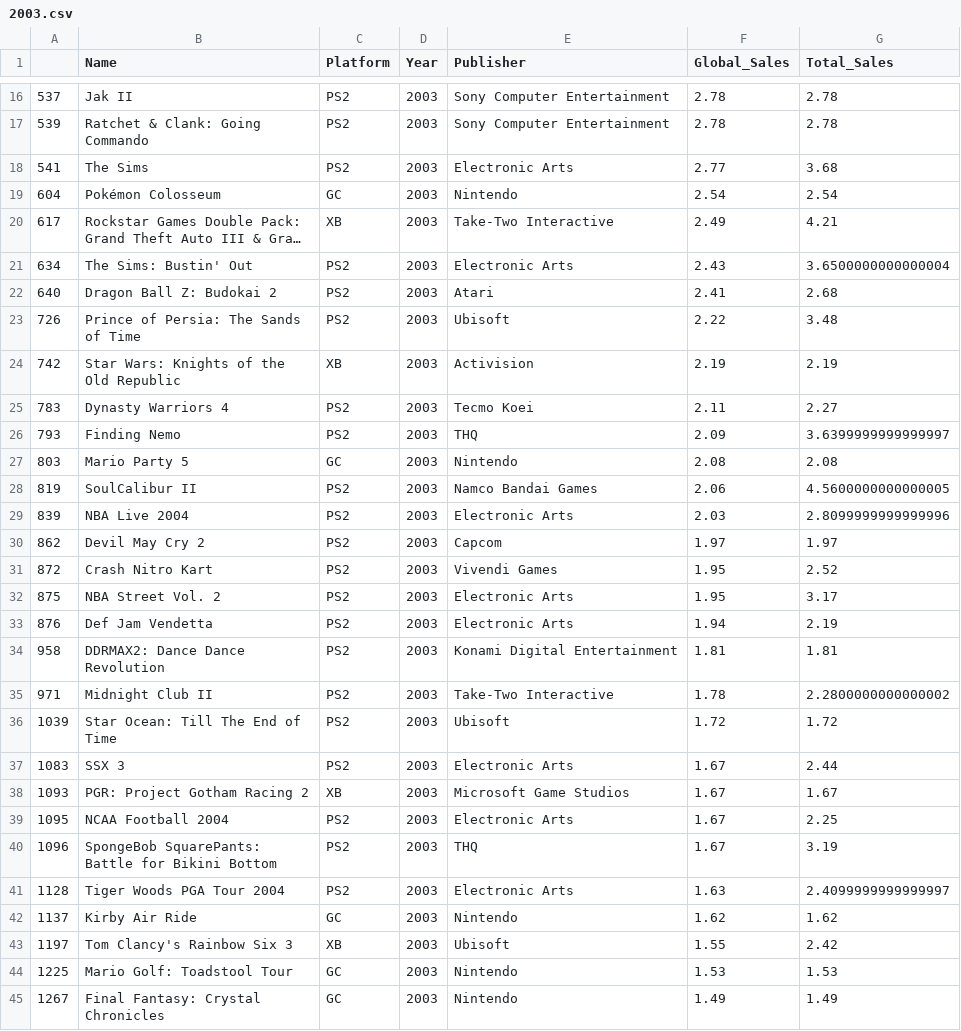
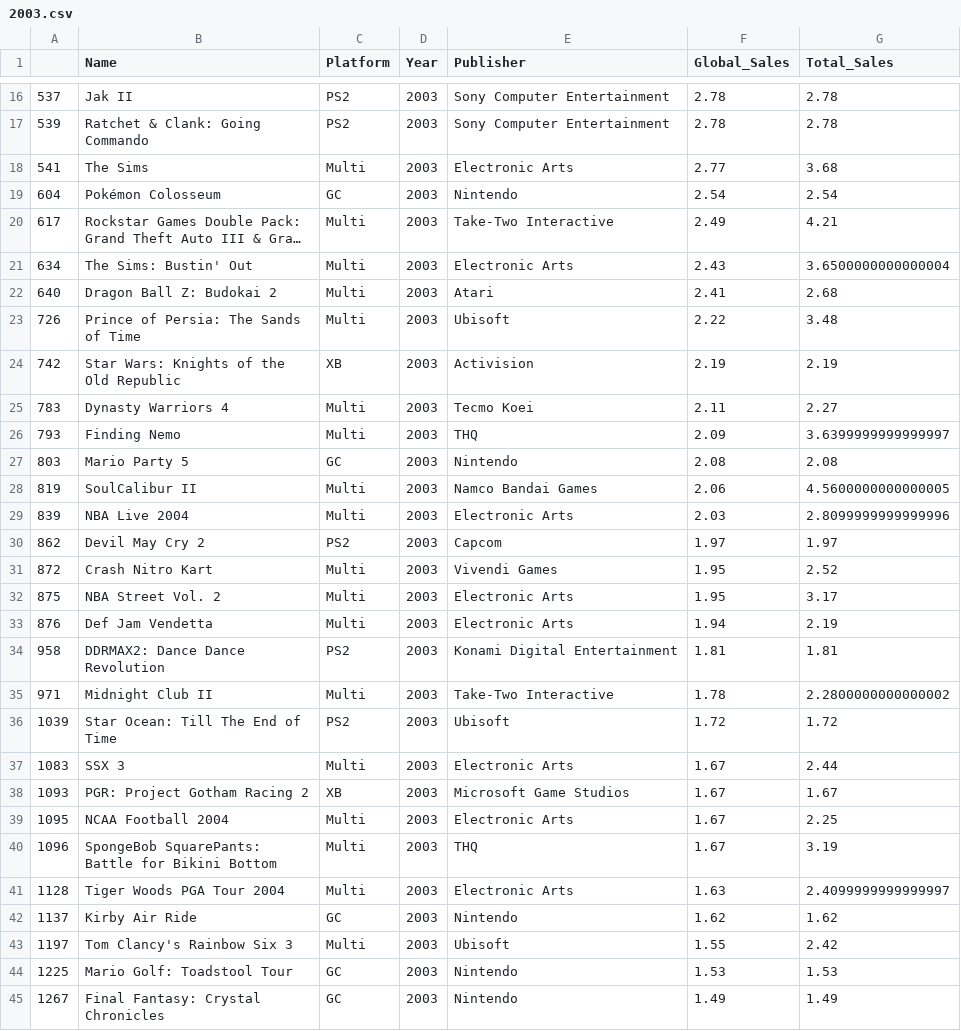
Before and after one commit to dresyios/ProjetVisuDonnee2022, a CSV file: CSVs/2003.csv, drawn as a sheet; only a part is shown, gaps mark what is left out; long unchanged cells end in …; the diff covers the shown part only; the diff names each change by its address in the sheet, - before the commit and + after, or states it on an @@ line.

```diff
--- a/CSVs/2003.csv
+++ b/CSVs/2003.csv
-C18 (Platform): PS2
+C18 (Platform): Multi
-C20 (Platform): XB
+C20 (Platform): Multi
-C21:C23 (Platform): PS2
+C21:C23 (Platform): Multi
-C25:C26 (Platform): PS2
+C25:C26 (Platform): Multi
-C28:C29 (Platform): PS2
+C28:C29 (Platform): Multi
-C31:C33 (Platform): PS2
+C31:C33 (Platform): Multi
-C35 (Platform): PS2
+C35 (Platform): Multi
-C37 (Platform): PS2
+C37 (Platform): Multi
-C39:C41 (Platform): PS2
+C39:C41 (Platform): Multi
-C43 (Platform): XB
+C43 (Platform): Multi
```
Also changed, not shown: 116 edited cells elsewhere in this file, CSVs/2002.csv, CSVs/2004.csv, 34 other files.
